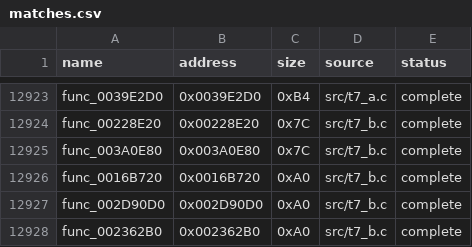
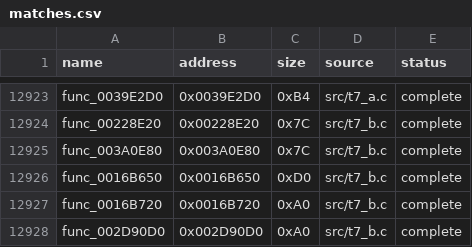
Before and after one commit to g-guthrie/mvc2-ps2-decomp, a CSV file: config/matches.csv, drawn as a sheet; only a part is shown, gaps mark what is left out; the shorter side is filled out with more unchanged rows; the diff names each change by its address in the sheet, - before the commit and + after, or states it on an @@ line.

Commit message:
Recover callback func_0016B650

```diff
--- a/config/matches.csv
+++ b/config/matches.csv
+row 12926: func_0016B650 | 0x0016B650 | 0xD0 | src/t7_b.c | complete
```
Also changed, not shown: 2 other files.
